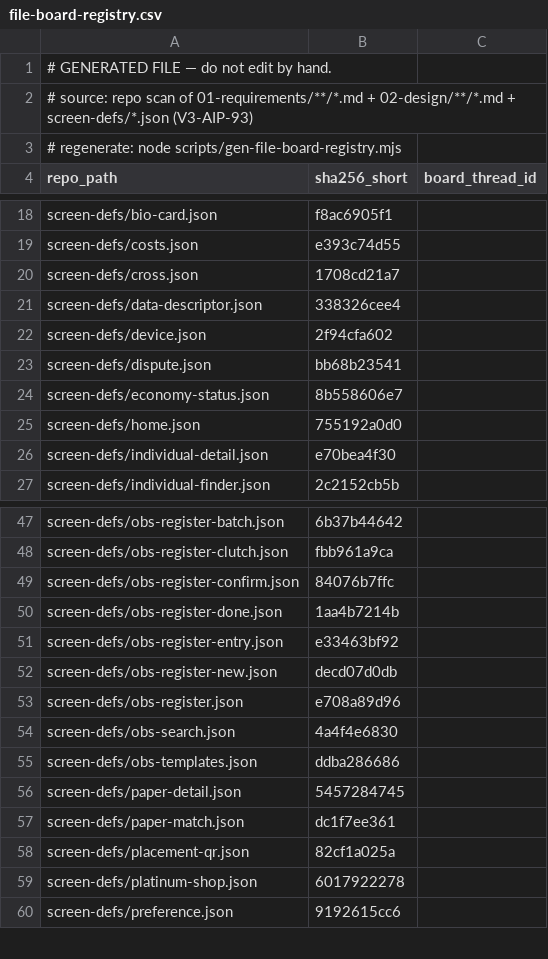
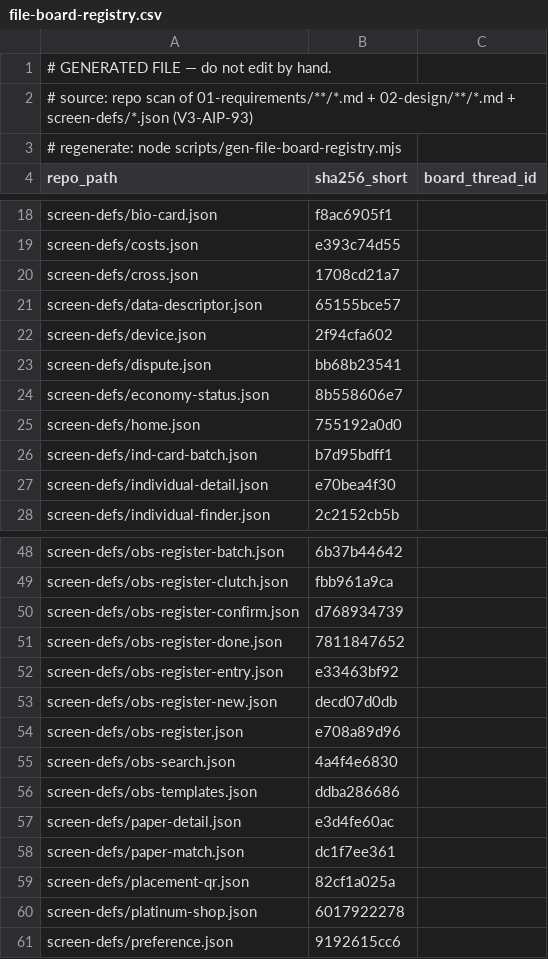
Before and after one commit to itherculeslaboratory-cyber/it-hercules-laboratory_ver3, a CSV file: 04-traceability/file-board-registry.csv, drawn as a sheet; only a part is shown, gaps mark what is left out; the diff covers the shown part only.

```diff
--- a/04-traceability/file-board-registry.csv
+++ b/04-traceability/file-board-registry.csv
@@ -20,3 +20,3 @@
 "screen-defs/cross.json","1708cd21a7",""
-"screen-defs/data-descriptor.json","338326cee4",""
+"screen-defs/data-descriptor.json","65155bce57",""
 "screen-defs/device.json","2f94cfa602",""
@@ -25,2 +25,3 @@
 "screen-defs/home.json","755192a0d0",""
+"screen-defs/ind-card-batch.json","b7d95bdff1",""
 "screen-defs/individual-detail.json","e70bea4f30",""
@@ -48,4 +49,4 @@
 "screen-defs/obs-register-clutch.json","fbb961a9ca",""
-"screen-defs/obs-register-confirm.json","84076b7ffc",""
-"screen-defs/obs-register-done.json","1aa4b7214b",""
+"screen-defs/obs-register-confirm.json","d768934739",""
+"screen-defs/obs-register-done.json","7811847652",""
 "screen-defs/obs-register-entry.json","e33463bf92",""
@@ -55,3 +56,3 @@
 "screen-defs/obs-templates.json","ddba286686",""
-"screen-defs/paper-detail.json","5457284745",""
+"screen-defs/paper-detail.json","e3d4fe60ac",""
 "screen-defs/paper-match.json","dc1f7ee361",""
```
Also changed, not shown: 1 added row and 9 edited cells elsewhere in this file, 56 other files.
